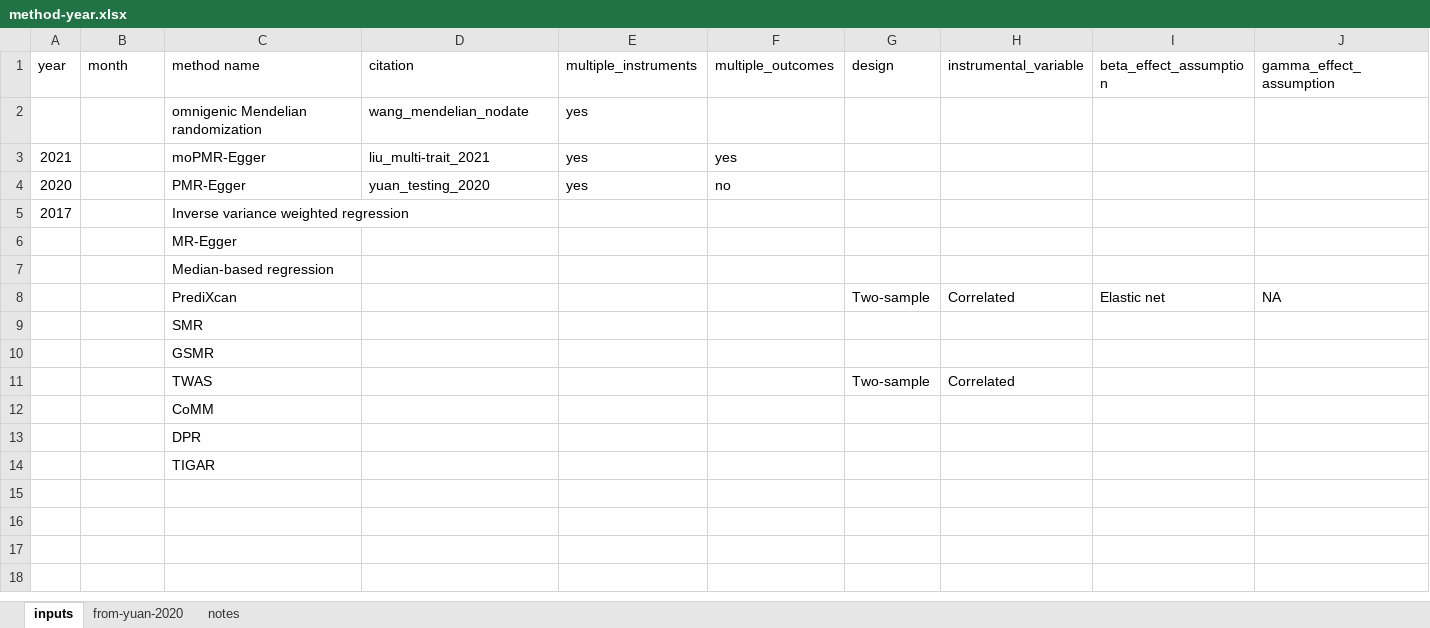
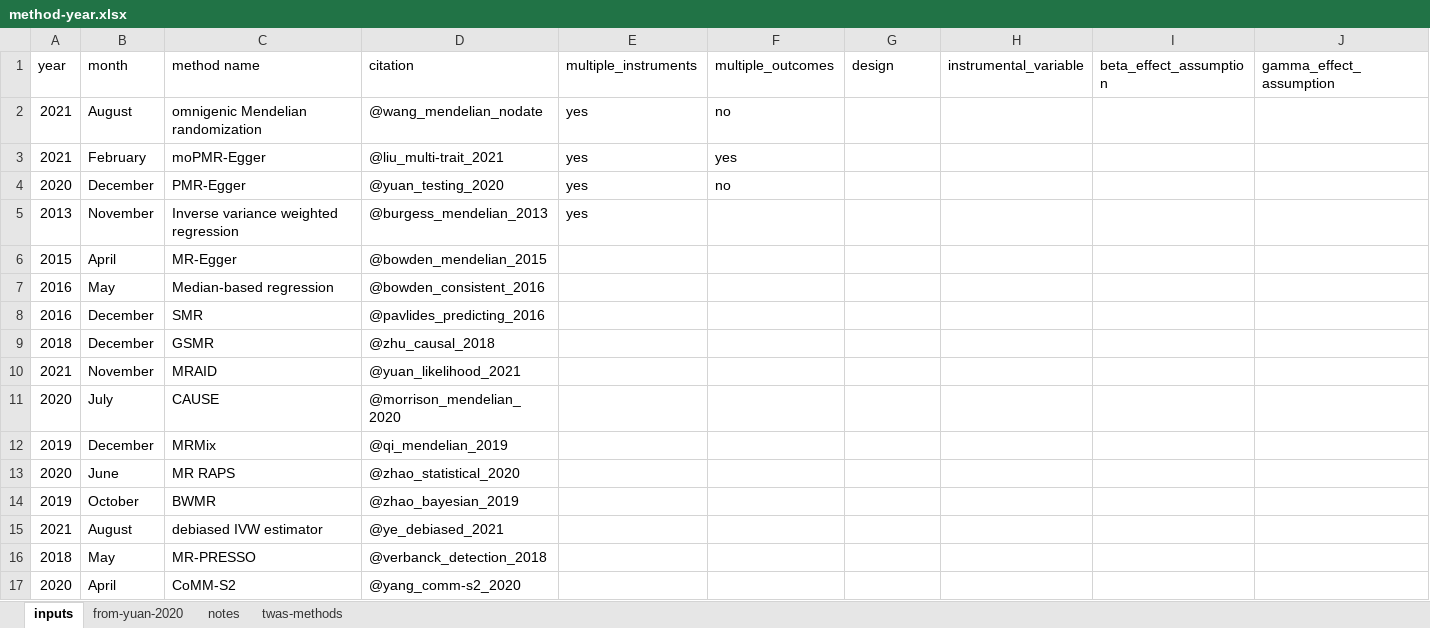
Before and after one commit to fboehm/PAPER_mrreview, an Excel workbook: data/method-year.xlsx, sheet inputs, drawn as a sheet; only a part is shown; values as stored, in another font and other column widths than the file's, no borders; removed rows and columns are numbered as before the commit, all else as after; rows hold the shown columns only; the diff names each change by its address in the sheet, - before the commit and + after, or states it on an @@ line.

Commit message:
updated timeline inputs

```diff
--- a/data/method-year.xlsx (sheet inputs)
+++ b/data/method-year.xlsx (sheet inputs)
+sheet tab: twas-methods
-A2 (year): (empty)
+A2 (year): 2021
-B2 (month): (empty)
+B2 (month): August
-D2 (citation): wang_mendelian_nodate
+D2 (citation): @wang_mendelian_nodate
-F2 (multiple_outcomes): (empty)
+F2 (multiple_outcomes): no
-B3 (month): (empty)
+B3 (month): February
-D3 (citation): liu_multi-trait_2021
+D3 (citation): @liu_multi-trait_2021
-B4 (month): (empty)
+B4 (month): December
-D4 (citation): yuan_testing_2020
+D4 (citation): @yuan_testing_2020
-A5 (year): 2017
+A5 (year): 2013
-B5 (month): (empty)
+B5 (month): November
-D5 (citation): (empty)
+D5 (citation): @burgess_mendelian_2013
-E5 (multiple_instruments): (empty)
+E5 (multiple_instruments): yes
-A6 (year): (empty)
+A6 (year): 2015
-B6 (month): (empty)
+B6 (month): April
-D6 (citation): (empty)
+D6 (citation): @bowden_mendelian_2015
-A7 (year): (empty)
+A7 (year): 2016
-B7 (month): (empty)
+B7 (month): May
-D7 (citation): (empty)
+D7 (citation): @bowden_consistent_2016
-row 8:  |  | PrediXcan |  |  |  | Two-sample | Correlated | Elastic net | NA
-A8 (year): (empty)
+A8 (year): 2016
-B8:B9 (month): (empty)
+B8:B9 (month): December
-D8 (citation): (empty)
+D8 (citation): @pavlides_predicting_2016
-A9 (year): (empty)
+A9 (year): 2018
-D9 (citation): (empty)
+D9 (citation): @zhu_causal_2018
-row 11:  |  | TWAS |  |  |  | Two-sample | Correlated
-row 12:  |  | CoMM
-row 13:  |  | DPR
-row 14:  |  | TIGAR
+row 10: 2021 | November | MRAID | @yuan_likelihood_2021
+row 11: 2020 | July | CAUSE | @morrison_mendelian_2020
+row 12: 2019 | December | MRMix | @qi_mendelian_2019
+row 13: 2020 | June | MR RAPS | @zhao_statistical_2020
+row 14: 2019 | October | BWMR | @zhao_bayesian_2019
+row 15: 2021 | August | debiased IVW estimator | @ye_debiased_2021
+row 16: 2018 | May | MR-PRESSO | @verbanck_detection_2018
+row 17: 2020 | April | CoMM-S2 | @yang_comm-s2_2020
```
Also changed, not shown: 2 other files.
